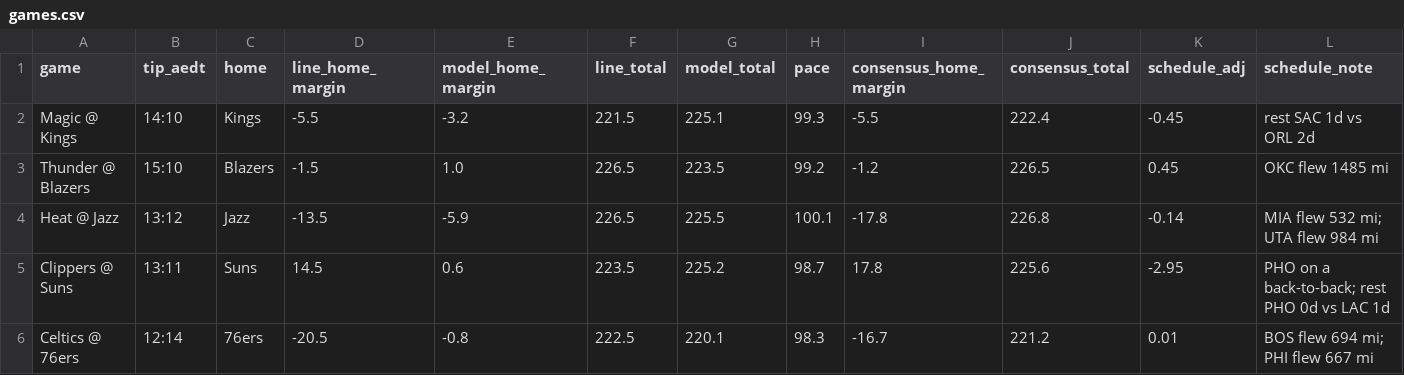
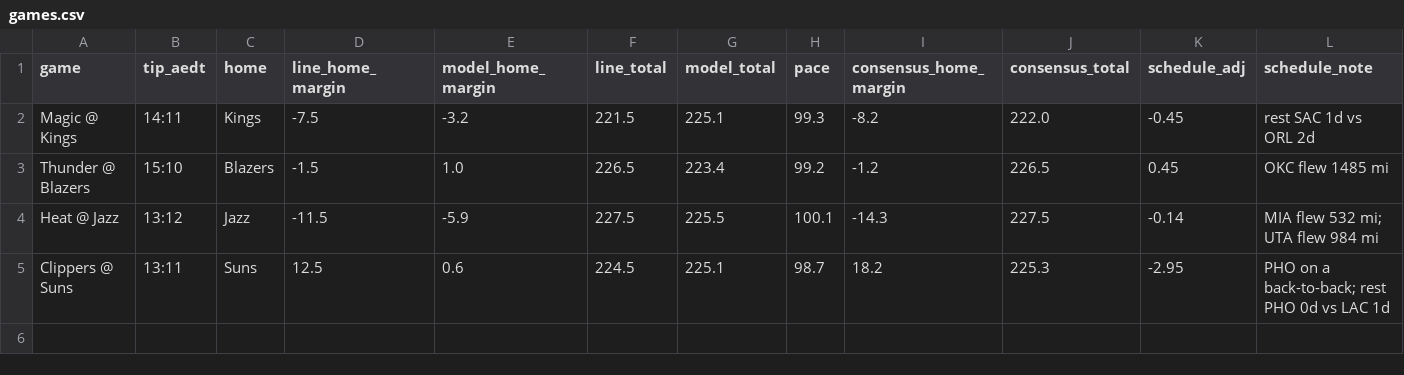
Before and after one commit to andrewkyriacou1993-lang/claudiopunt, a CSV file: data/games.csv, drawn as a sheet.

```diff
--- a/data/games.csv
+++ b/data/games.csv
@@ -1,6 +1,5 @@
 game,tip_aedt,home,line_home_margin,model_home_margin,line_total,model_total,pace,consensus_home_margin,consensus_total,schedule_adj,schedule_note
-Magic @ Kings,14:10,Kings,-5.5,-3.2,221.5,225.1,99.3,-5.5,222.4,-0.45,rest SAC 1d vs ORL 2d
-Thunder @ Blazers,15:10,Blazers,-1.5,1.0,226.5,223.5,99.2,-1.2,226.5,0.45,OKC flew 1485 mi
-Heat @ Jazz,13:12,Jazz,-13.5,-5.9,226.5,225.5,100.1,-17.8,226.8,-0.14,MIA flew 532 mi; UTA flew 984 mi
-Clippers @ Suns,13:11,Suns,14.5,0.6,223.5,225.2,98.7,17.8,225.6,-2.95,PHO on a back-to-back; rest PHO 0d vs LAC 1d
-Celtics @ 76ers,12:14,76ers,-20.5,-0.8,222.5,220.1,98.3,-16.7,221.2,0.01,BOS flew 694 mi; PHI flew 667 mi
+Magic @ Kings,14:11,Kings,-7.5,-3.2,221.5,225.1,99.3,-8.2,222.0,-0.45,rest SAC 1d vs ORL 2d
+Thunder @ Blazers,15:10,Blazers,-1.5,1.0,226.5,223.4,99.2,-1.2,226.5,0.45,OKC flew 1485 mi
+Heat @ Jazz,13:12,Jazz,-11.5,-5.9,227.5,225.5,100.1,-14.3,227.5,-0.14,MIA flew 532 mi; UTA flew 984 mi
+Clippers @ Suns,13:11,Suns,12.5,0.6,224.5,225.1,98.7,18.2,225.3,-2.95,PHO on a back-to-back; rest PHO 0d vs LAC 1d
```
Also changed, not shown: data/best.csv, data/bets.csv, 10 other files.
